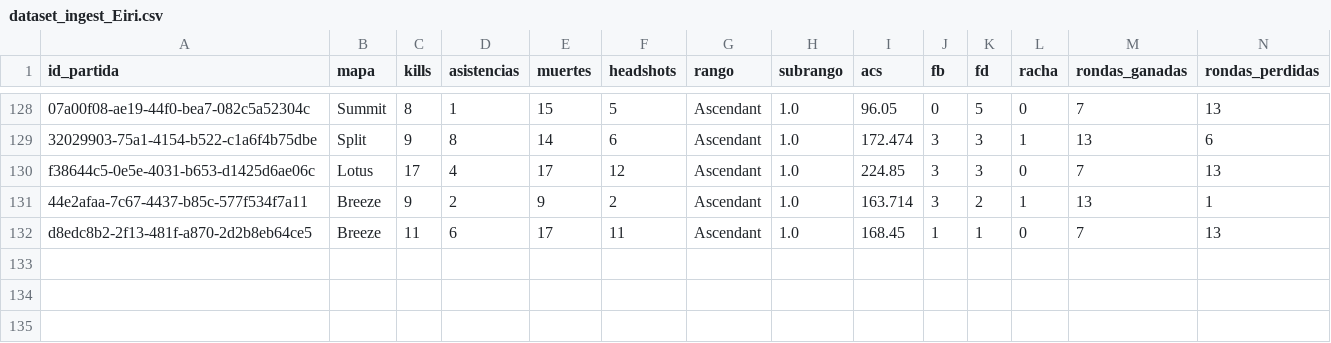
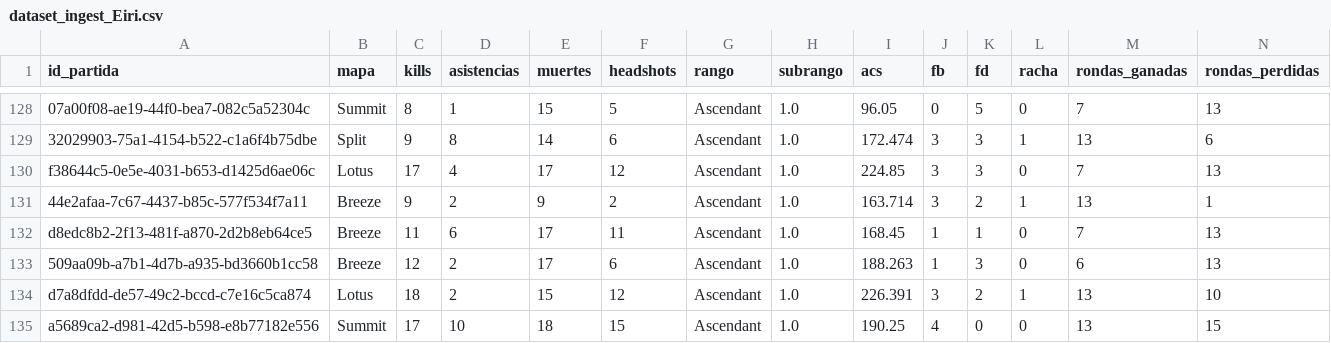
Before and after one commit to arondax/Proyecto-analisis, a CSV file: data/procesado/dataset_ingest_Eiri.csv, drawn as a sheet; only a part is shown, gaps mark what is left out; rows hold the shown columns only; the diff names each change by its address in the sheet, - before the commit and + after, or states it on an @@ line.

```diff
--- a/data/procesado/dataset_ingest_Eiri.csv
+++ b/data/procesado/dataset_ingest_Eiri.csv
+row 133: 509aa09b-a7b1-4d7b-a935-bd3660b1cc58 | Breeze | 12 | 2 | 17 | 6 | Ascendant | 1.0 | 188.263 | 1 | 3 | 0 | 6 | 13
+row 134: d7a8dfdd-de57-49c2-bccd-c7e16c5ca874 | Lotus | 18 | 2 | 15 | 12 | Ascendant | 1.0 | 226.391 | 3 | 2 | 1 | 13 | 10
+row 135: a5689ca2-d981-42d5-b598-e8b77182e556 | Summit | 17 | 10 | 18 | 15 | Ascendant | 1.0 | 190.25 | 4 | 0 | 0 | 13 | 15
```
Also changed, not shown: data/procesado/dataset_ingest_Thu malagueño.csv, data/procesado/dataset_ingest_ZG y4mi.csv, 9 other files.
